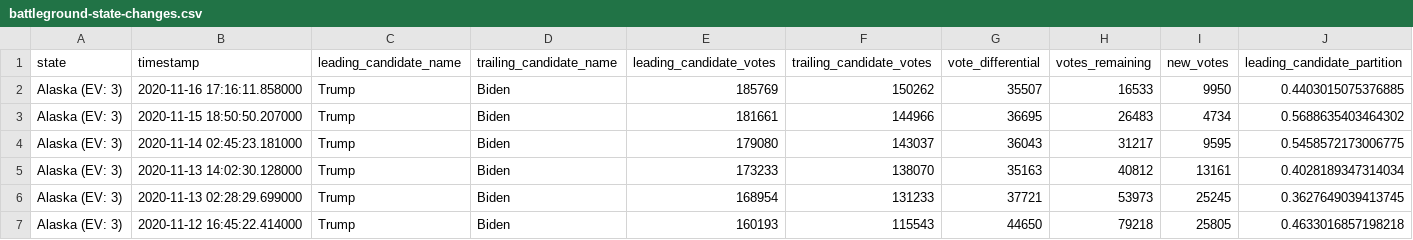
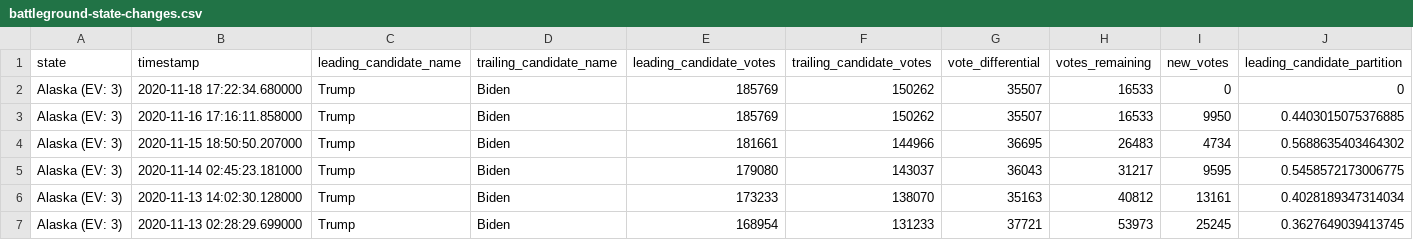
Before and after one commit to rvaughan/nyt-2020-election-scraper, a CSV file: battleground-state-changes.csv, drawn as a sheet; only a part is shown; the shorter side is filled out with more unchanged rows; rows hold the shown columns only; the diff names each change by its address in the sheet, - before the commit and + after, or states it on an @@ line.

```diff
--- a/battleground-state-changes.csv
+++ b/battleground-state-changes.csv
+row 2: Alaska (EV: 3) | 2020-11-18 17:22:34.680000 | Trump | Biden | 185769 | 150262 | 35507 | 16533 | 0 | 0
```
Also changed, not shown: 4 other files.
